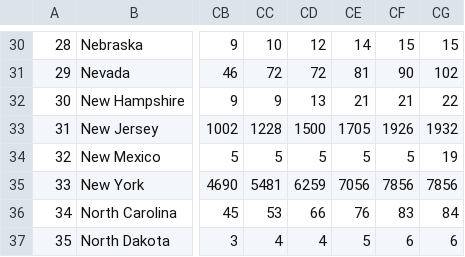
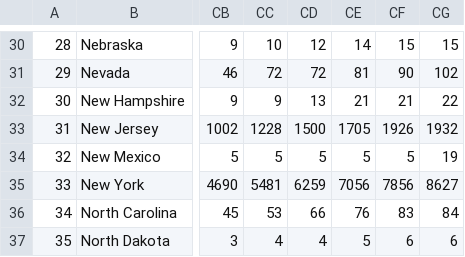
Before and after one commit to BiTLab-BaggiliTruthLab/COVID19-DATA, a CSV file: covid_19_timeseries_data/us_state_deaths.csv, drawn as a sheet; only a part is shown, gaps mark what is left out; the diff names each change by its address in the sheet, - before the commit and + after, or states it on an @@ line.

```diff
--- a/covid_19_timeseries_data/us_state_deaths.csv
+++ b/covid_19_timeseries_data/us_state_deaths.csv
-CG35: 7856
+CG35: 8627
```
Also changed, not shown: covid_19_timeseries_data/world_country_confirmed.csv, covid_19_timeseries_data/world_country_deaths.csv.
